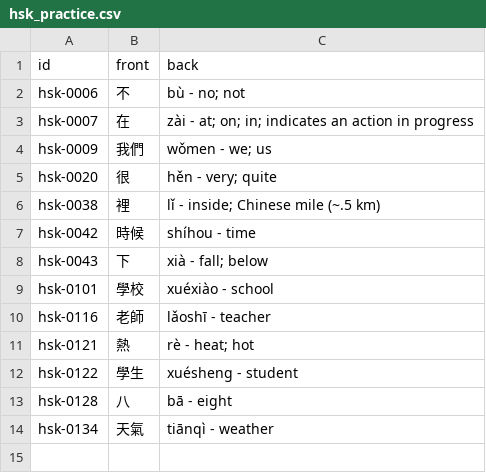
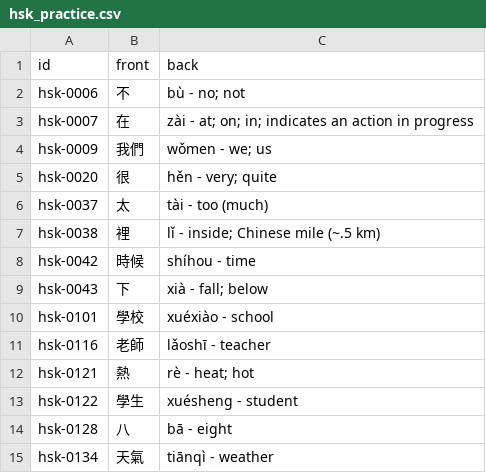
Before and after one commit to chiin/feeeed, a CSV file: hsk_practice.csv, drawn as a sheet.

```diff
--- a/hsk_practice.csv
+++ b/hsk_practice.csv
@@ -5,2 +5,3 @@ hsk-0009,我們,wǒmen - we; us
 hsk-0020,很,hěn - very; quite
+hsk-0037,太,tài - too (much)
 hsk-0038,裡,lǐ - inside; Chinese mile (~.5 km)
```
Also changed, not shown: 29 other files.
